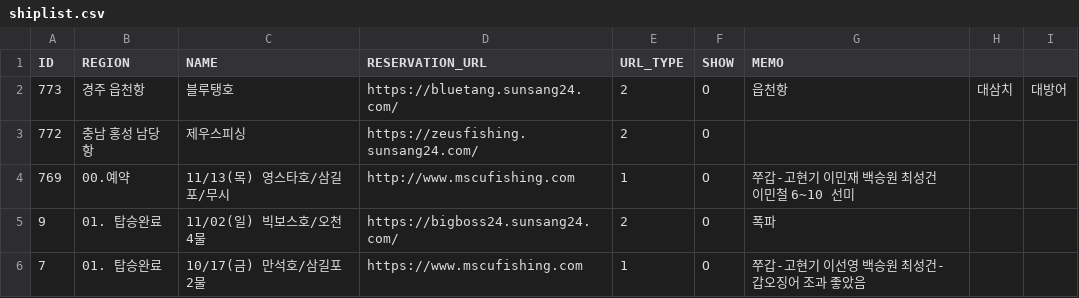
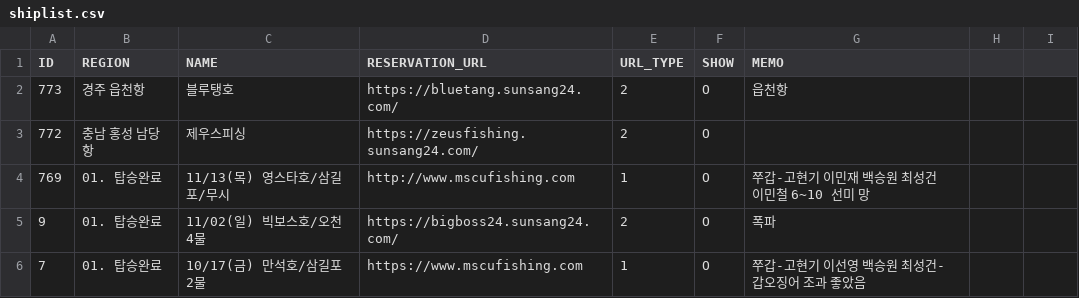
Before and after one commit to seong-geon-choi/ship, a CSV file: shiplist.csv, drawn as a sheet; only a part is shown.

Commit message:
배 목록 업데이트

```diff
--- a/shiplist.csv
+++ b/shiplist.csv
@@ -1,5 +1,5 @@
 ID,REGION,NAME,RESERVATION_URL,URL_TYPE,SHOW,MEMO
-773,경주 읍천항,블루탱호,https://bluetang.sunsang24.com/,2,O,읍천항, 대삼치,대방어
+773,경주 읍천항,블루탱호,https://bluetang.sunsang24.com/,2,O,읍천항
 772,충남 홍성 남당항,제우스피싱,https://zeusfishing.sunsang24.com/,2,O,
-769,00.예약,11/13(목) 영스타호/삼길포/무시,http://www.mscufishing.com,1,O,쭈갑-고현기 이민재 백승원 최성건 이민철 6~10 선미
+769,01. 탑승완료,11/13(목) 영스타호/삼길포/무시,http://www.mscufishing.com,1,O,쭈갑-고현기 이민재 백승원 최성건 이민철 6~10 선미 망
 9,01. 탑승완료,11/02(일) 빅보스호/오천 4물,https://bigboss24.sunsang24.com/,2,O,폭파
```
